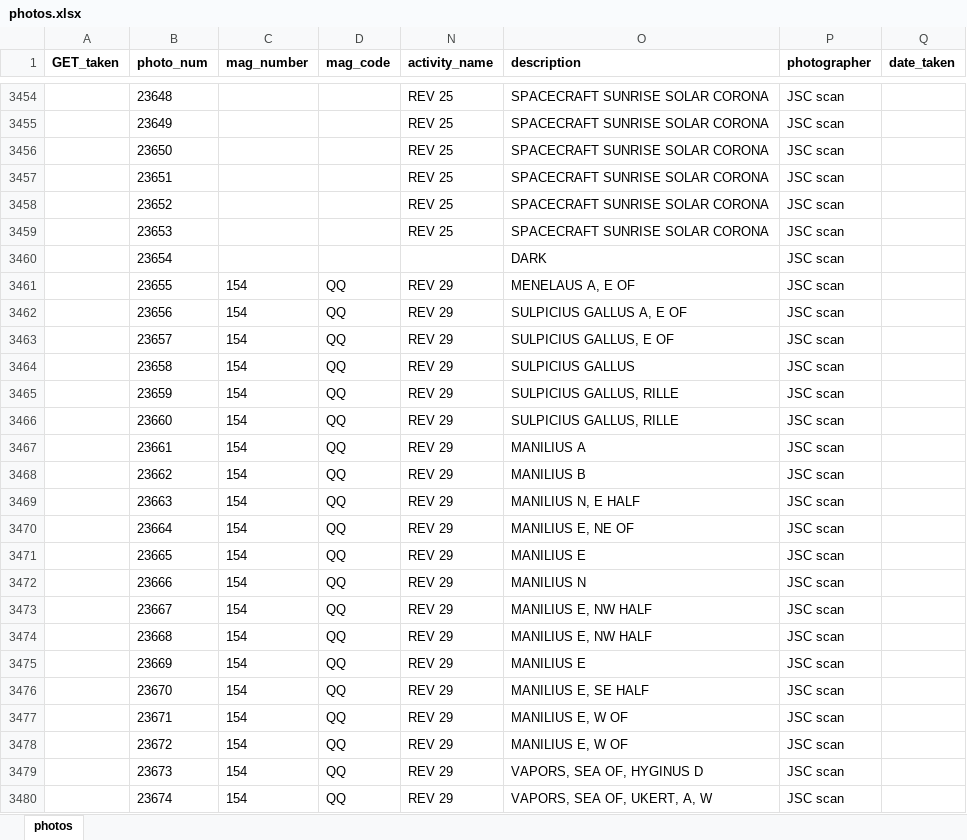
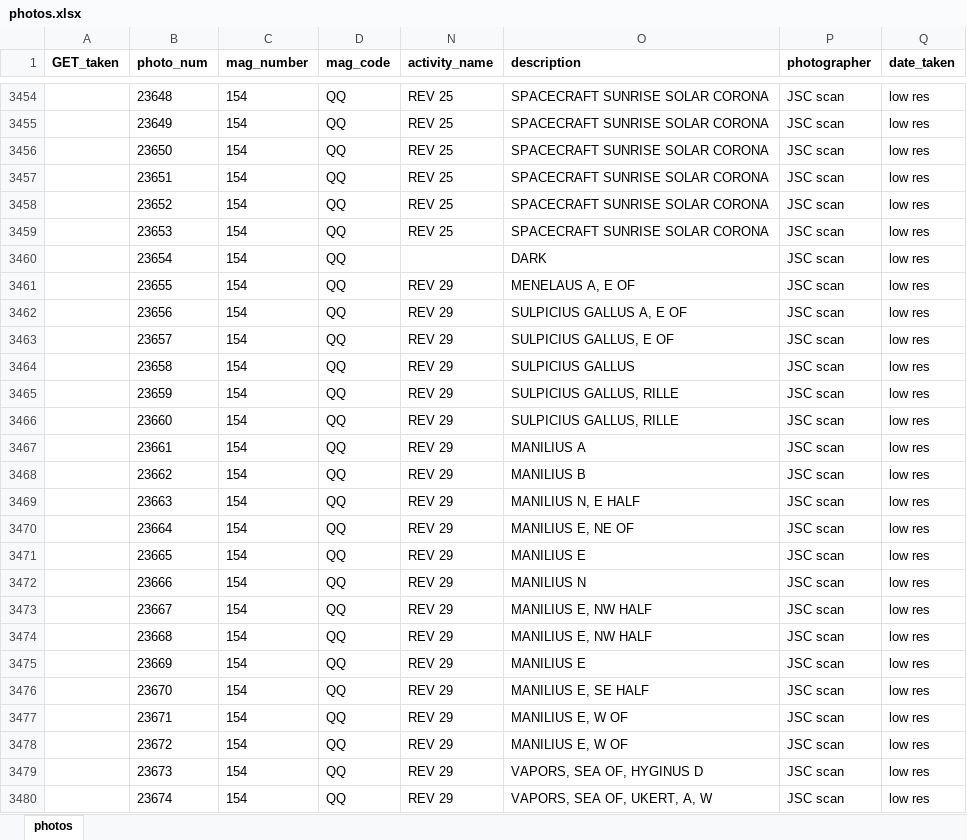
Before and after one commit to bfeist/ApolloInRealTime, an Excel workbook: MISSION_DATA/photos.xlsx, sheet photos, drawn as a sheet; only a part is shown, gaps mark what is left out; values as stored, in another font and other column widths than the file's, no borders; the diff covers the shown part only; the diff names each change by its address in the sheet, - before the commit and + after, or states it on an @@ line.

Commit message:
Photo timing

```diff
--- a/MISSION_DATA/photos.xlsx (sheet photos)
+++ b/MISSION_DATA/photos.xlsx (sheet photos)
-C3454:C3460 (mag_number): (empty)
+C3454:C3460 (mag_number): 154
-D3454:D3460 (mag_code): (empty)
+D3454:D3460 (mag_code): QQ
-Q3454:Q3480 (date_taken): (empty)
+Q3454:Q3480 (date_taken): low res
```
Also changed, not shown: 330 edited cells elsewhere in this sheet, 5 other files.
